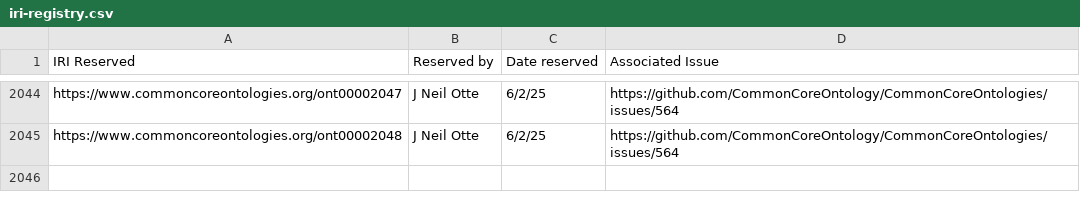
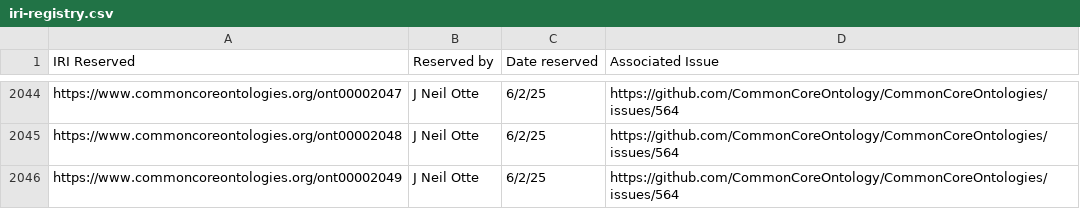
Before and after one commit to CommonCoreOntology/CommonCoreOntologies, a CSV file: documentation/contributing/iri-registry.csv, drawn as a sheet; only a part is shown, gaps mark what is left out; the diff names each change by its address in the sheet, - before the commit and + after, or states it on an @@ line.

Commit message:
Update iri-registry.csv

```diff
--- a/documentation/contributing/iri-registry.csv
+++ b/documentation/contributing/iri-registry.csv
+row 2046: https://www.commoncoreontologies.org/ont00002049 | J Neil Otte | 6/2/25 | https://github.com/CommonCoreOntology/CommonCoreOntologies/issues/564
```
